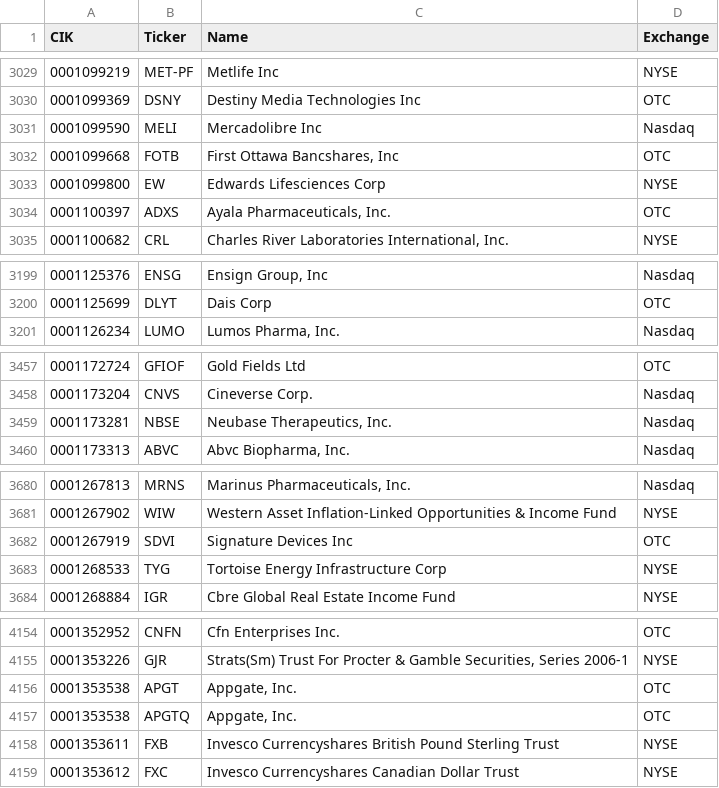
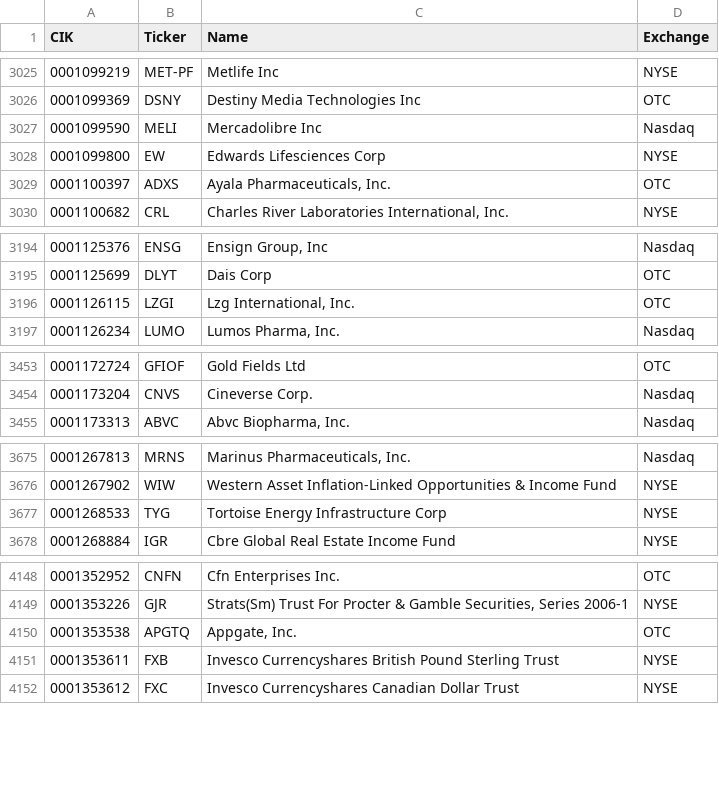
Before and after one commit to jadchaar/sec-cik-mapper, a CSV file: mappings/stocks/mappings.csv, drawn as a sheet; only a part is shown, gaps mark what is left out; the diff covers the shown part only.

```diff
--- a/mappings/stocks/mappings.csv
+++ b/mappings/stocks/mappings.csv
@@ -3031,3 +3027,2 @@ CIK,Ticker,Name,Exchange
 0001099590,MELI,Mercadolibre Inc,Nasdaq
-0001099668,FOTB,"First Ottawa Bancshares, Inc",OTC
 0001099800,EW,Edwards Lifesciences Corp,NYSE
@@ -3200,2 +3195,3 @@ CIK,Ticker,Name,Exchange
 0001125699,DLYT,Dais Corp,OTC
+0001126115,LZGI,"Lzg International, Inc.",OTC
 0001126234,LUMO,"Lumos Pharma, Inc.",Nasdaq
@@ -3458,3 +3454,2 @@ CIK,Ticker,Name,Exchange
 0001173204,CNVS,Cineverse Corp.,Nasdaq
-0001173281,NBSE,"Neubase Therapeutics, Inc.",Nasdaq
 0001173313,ABVC,"Abvc Biopharma, Inc.",Nasdaq
@@ -3681,3 +3676,2 @@ CIK,Ticker,Name,Exchange
 0001267902,WIW,Western Asset Inflation-Linked Opportunities & Income Fund,NYSE
-0001267919,SDVI,Signature Devices Inc,OTC
 0001268533,TYG,Tortoise Energy Infrastructure Corp,NYSE
@@ -4155,3 +4149,2 @@ CIK,Ticker,Name,Exchange
 0001353226,GJR,"Strats(Sm) Trust For Procter & Gamble Securities, Series 2006-1",NYSE
-0001353538,APGT,"Appgate, Inc.",OTC
 0001353538,APGTQ,"Appgate, Inc.",OTC
```
Also changed, not shown: 3 added rows, 15 removed rows and 7 edited cells elsewhere in this file, 20 other files.
